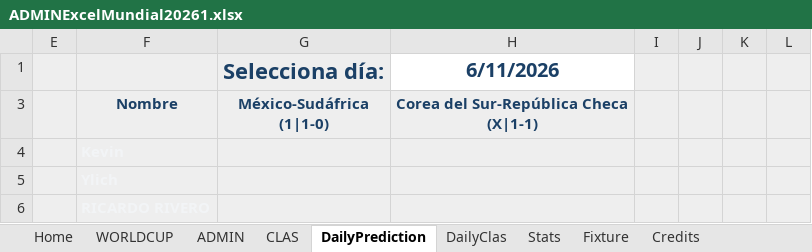
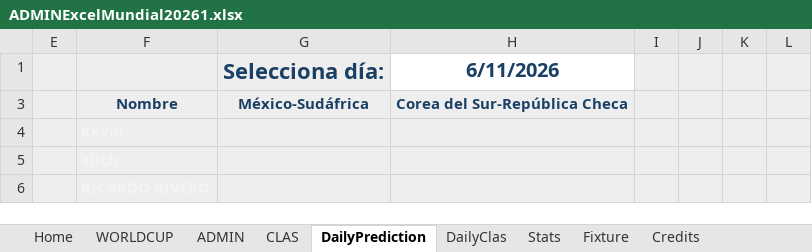
Before and after one commit to KevinPerez2701/Quiniela, an Excel workbook: ADMINExcelMundial20261.xlsx, sheet DailyPrediction, drawn as a sheet; only a part is shown; values as stored, in another font and other column widths than the file's, no borders; ↵ is a line break in a cell; the diff names each change by its address in the sheet, - before the commit and + after, or states it on an @@ line.

```diff
--- a/ADMINExcelMundial20261.xlsx (sheet DailyPrediction)
+++ b/ADMINExcelMundial20261.xlsx (sheet DailyPrediction)
-G3: México-Sudáfrica ↵ (1|1-0)
+G3: México-Sudáfrica
-H3: Corea del Sur-República Checa ↵ (X|1-1)
+H3: Corea del Sur-República Checa
```
Also changed, not shown: sheet ADMIN, sheet DailyClas, sheet CLAS, sheet WORLDCUP, sheet Stats, sheet Fixture, hidden cells, charts or pictures.
